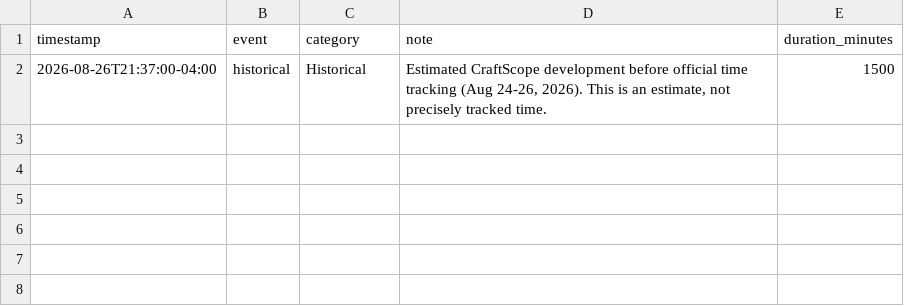
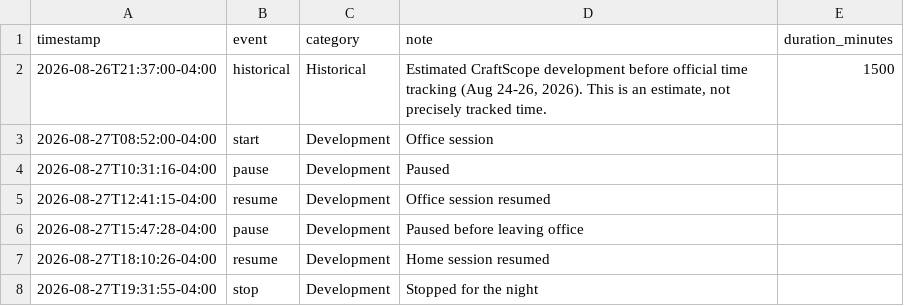
Before and after one commit to gatiger/craftscope, a CSV file: docs/development-worklog.csv, drawn as a sheet.

Commit message:
Update CraftScope development worklog

```diff
--- a/docs/development-worklog.csv
+++ b/docs/development-worklog.csv
@@ -2 +2,7 @@ timestamp,event,category,note,duration_minutes
 2026-08-26T21:37:00-04:00,historical,Historical,"Estimated CraftScope development before official time tracking (Aug 24-26, 2026). This is an estimate, not precisely tracked time.",1500
+2026-08-27T08:52:00-04:00,start,Development,Office session,
+2026-08-27T10:31:16-04:00,pause,Development,Paused,
+2026-08-27T12:41:15-04:00,resume,Development,Office session resumed,
+2026-08-27T15:47:28-04:00,pause,Development,Paused before leaving office,
+2026-08-27T18:10:26-04:00,resume,Development,Home session resumed,
+2026-08-27T19:31:55-04:00,stop,Development,Stopped for the night,
```
